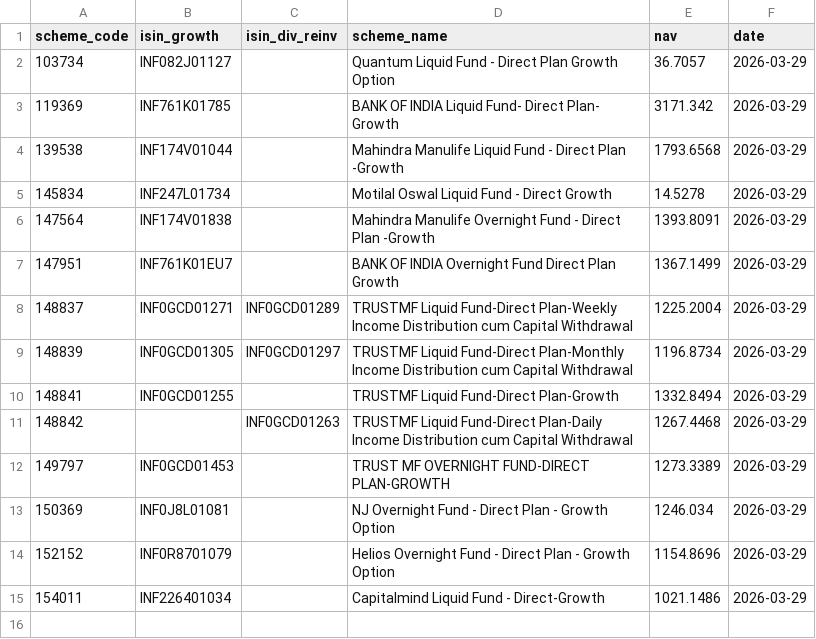
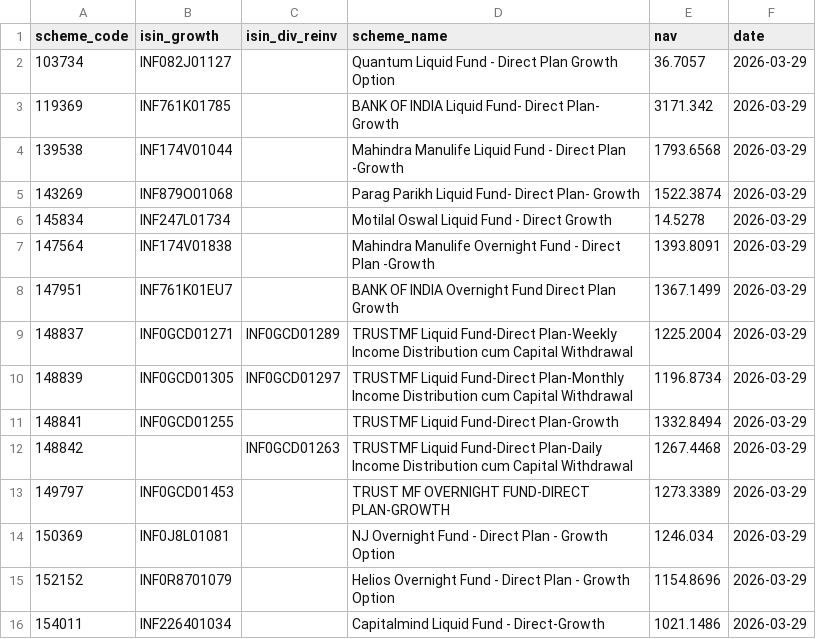
Before and after one commit to finfee-ai/nav-data-dump, a CSV file: data/daily/2026-03-29.csv, drawn as a sheet; the diff names each change by its address in the sheet, - before the commit and + after, or states it on an @@ line.

```diff
--- a/data/daily/2026-03-29.csv
+++ b/data/daily/2026-03-29.csv
+row 5: 143269 | INF879O01068 |  | Parag Parikh Liquid Fund- Direct Plan- Growth | 1522.3874 | 2026-03-29
```
Also changed, not shown: data/daily/2026-03-27.csv, data/daily/2026-03-28.csv, 4 other files.
